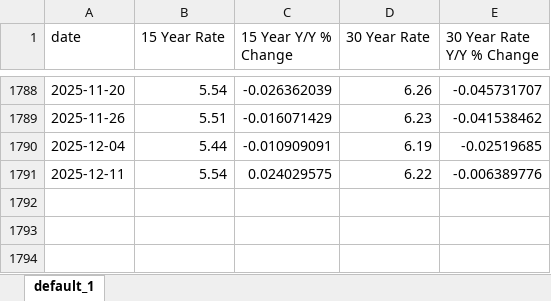
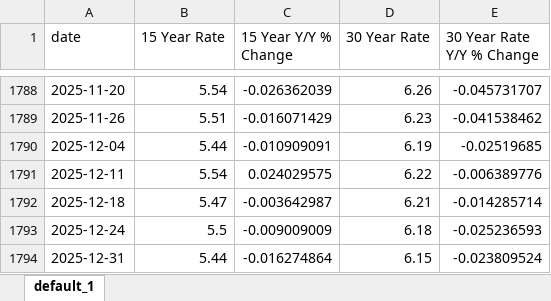
Before and after one commit to PAndrewTurner/US-Economic-Data, an Excel workbook: Mortage Rates.xlsx, sheet default_1, drawn as a sheet; only a part is shown, gaps mark what is left out; values as stored, in another font and other column widths than the file's, no borders; the diff names each change by its address in the sheet, - before the commit and + after, or states it on an @@ line.

```diff
--- a/Mortage Rates.xlsx (sheet default_1)
+++ b/Mortage Rates.xlsx (sheet default_1)
+row 1792: 2025-12-18 | 5.47 | -0.003642987 | 6.21 | -0.014285714
+row 1793: 2025-12-24 | 5.5 | -0.009009009 | 6.18 | -0.025236593
+row 1794: 2025-12-31 | 5.44 | -0.016274864 | 6.15 | -0.023809524
```
Also changed, not shown: Home Prices.xlsx, Monthly Economic Data.xlsx, 2 other files.
